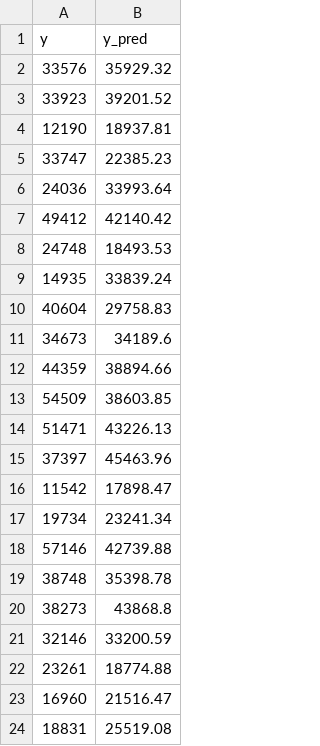
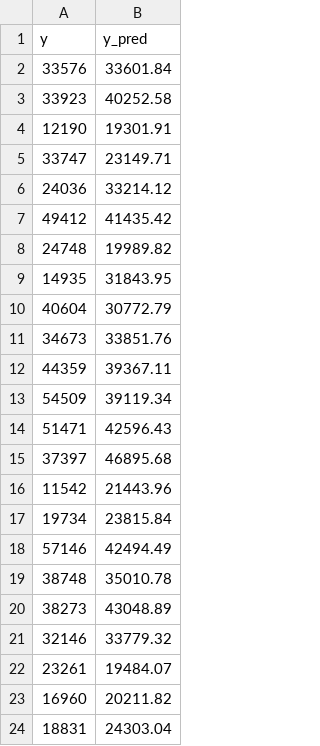
Before and after one commit to antahiap/siemens-use-case, a CSV file: data/random_forest_test.csv, drawn as a sheet.

```diff
--- a/data/random_forest_test.csv
+++ b/data/random_forest_test.csv
@@ -1,24 +1,24 @@
 y,y_pred
-33576,35929.32
-33923,39201.52
-12190,18937.81
-33747,22385.23
-24036,33993.64
-49412,42140.42
-24748,18493.53
-14935,33839.24
-40604,29758.83
-34673,34189.6
-44359,38894.66
-54509,38603.85
-51471,43226.13
-37397,45463.96
-11542,17898.47
-19734,23241.34
-57146,42739.88
-38748,35398.78
-38273,43868.8
-32146,33200.59
-23261,18774.88
-16960,21516.47
-18831,25519.08
+33576,33601.84
+33923,40252.58
+12190,19301.91
+33747,23149.71
+24036,33214.12
+49412,41435.42
+24748,19989.82
+14935,31843.95
+40604,30772.79
+34673,33851.76
+44359,39367.11
+54509,39119.34
+51471,42596.43
+37397,46895.68
+11542,21443.96
+19734,23815.84
+57146,42494.49
+38748,35010.78
+38273,43048.89
+32146,33779.32
+23261,19484.07
+16960,20211.82
+18831,24303.04
```
Also changed, not shown: data/decision_tree_test.csv, data/random_forest_train.csv, 6 other files.
